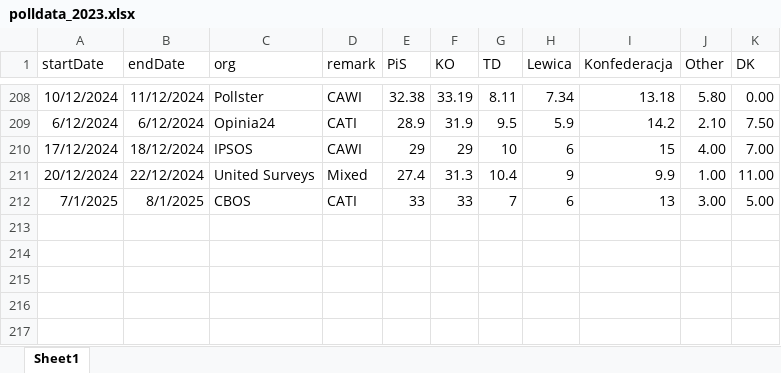
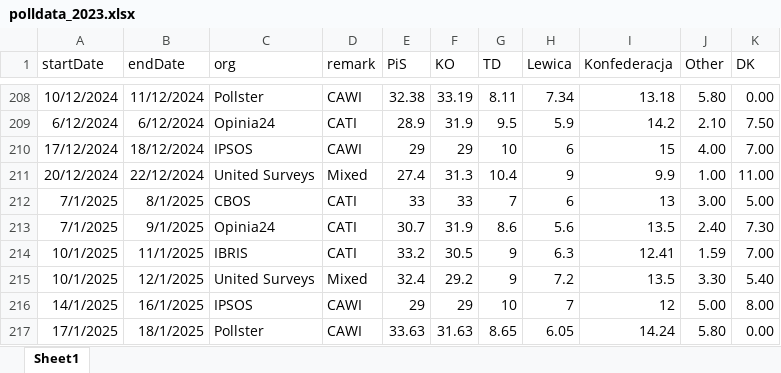
Before and after one commit to BDStanley/pooling-the-poles, an Excel workbook: polldata_2023.xlsx, sheet Sheet1, drawn as a sheet; only a part is shown, gaps mark what is left out; values as stored, in another font and other column widths than the file's, no borders; charts and pictures not drawn; the diff names each change by its address in the sheet, - before the commit and + after, or states it on an @@ line.

```diff
--- a/polldata_2023.xlsx (sheet Sheet1)
+++ b/polldata_2023.xlsx (sheet Sheet1)
+row 213: 7/1/2025 | 9/1/2025 | Opinia24 | CATI | 30.7 | 31.9 | 8.6 | 5.6 | 13.5 | 2.40 | 7.30
+row 214: 10/1/2025 | 11/1/2025 | IBRIS | CATI | 33.2 | 30.5 | 9 | 6.3 | 12.41 | 1.59 | 7.00
+row 215: 10/1/2025 | 12/1/2025 | United Surveys | Mixed | 32.4 | 29.2 | 9 | 7.2 | 13.5 | 3.30 | 5.40
+row 216: 14/1/2025 | 16/1/2025 | IPSOS | CAWI | 29 | 29 | 10 | 7 | 12 | 5.00 | 8.00
+row 217: 17/1/2025 | 18/1/2025 | Pollster | CAWI | 33.63 | 31.63 | 8.65 | 6.05 | 14.24 | 5.80 | 0.00
```
Also changed, not shown: 9 other files.
